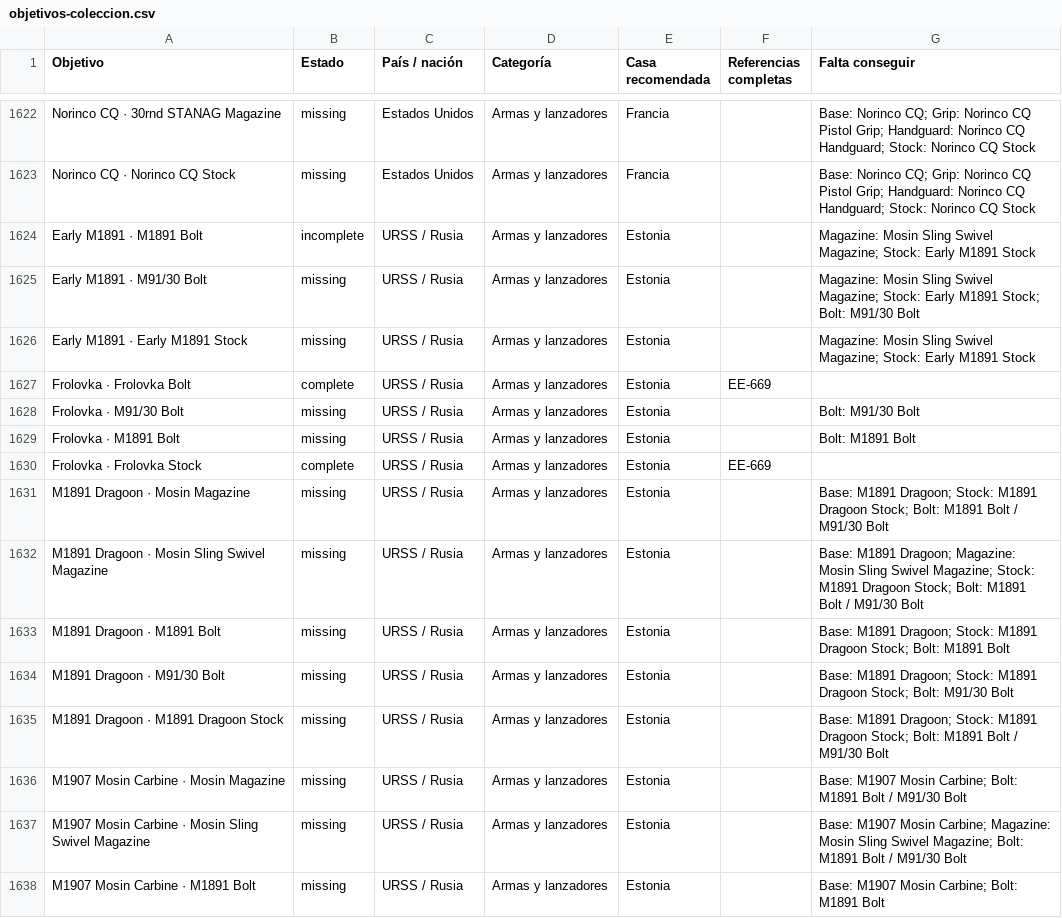
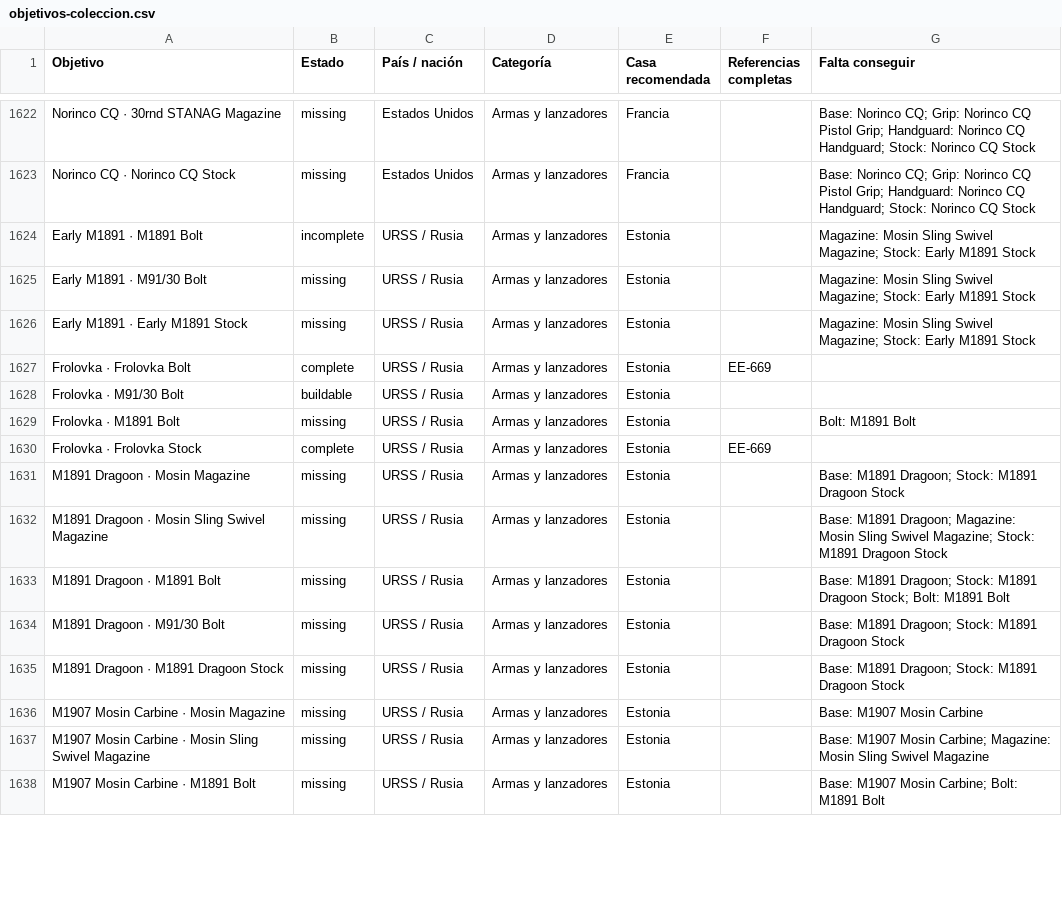
Before and after one commit to manuelrodriguezacosta05-tech/osta-archivo-coleccion, a CSV file: docs/objetivos-coleccion.csv, drawn as a sheet; only a part is shown, gaps mark what is left out; the diff covers the shown part only.

```diff
--- a/docs/objetivos-coleccion.csv
+++ b/docs/objetivos-coleccion.csv
@@ -1624,15 +1624,15 @@ Norinco CQ · Norinco CQ Stock;missing;Estados Unidos;Armas y lanzadores;Francia
 Early M1891 · M1891 Bolt;incomplete;URSS / Rusia;Armas y lanzadores;Estonia;;"Magazine: Mosin Sling Swivel Magazine; Stock: Early M1891 Stock"
-Early M1891 · M91/30 Bolt;missing;URSS / Rusia;Armas y lanzadores;Estonia;;"Magazine: Mosin Sling Swivel Magazine; Stock: Early M1891 Stock; Bolt: M91/30 Bolt"
+Early M1891 · M91/30 Bolt;missing;URSS / Rusia;Armas y lanzadores;Estonia;;"Magazine: Mosin Sling Swivel Magazine; Stock: Early M1891 Stock"
 Early M1891 · Early M1891 Stock;missing;URSS / Rusia;Armas y lanzadores;Estonia;;"Magazine: Mosin Sling Swivel Magazine; Stock: Early M1891 Stock"
 Frolovka · Frolovka Bolt;complete;URSS / Rusia;Armas y lanzadores;Estonia;EE-669;
-Frolovka · M91/30 Bolt;missing;URSS / Rusia;Armas y lanzadores;Estonia;;Bolt: M91/30 Bolt
+Frolovka · M91/30 Bolt;buildable;URSS / Rusia;Armas y lanzadores;Estonia;;
 Frolovka · M1891 Bolt;missing;URSS / Rusia;Armas y lanzadores;Estonia;;Bolt: M1891 Bolt
 Frolovka · Frolovka Stock;complete;URSS / Rusia;Armas y lanzadores;Estonia;EE-669;
-M1891 Dragoon · Mosin Magazine;missing;URSS / Rusia;Armas y lanzadores;Estonia;;"Base: M1891 Dragoon; Stock: M1891 Dragoon Stock; Bolt: M1891 Bolt / M91/30 Bolt"
-M1891 Dragoon · Mosin Sling Swivel Magazine;missing;URSS / Rusia;Armas y lanzadores;Estonia;;"Base: M1891 Dragoon; Magazine: Mosin Sling Swivel Magazine; Stock: M1891 Dragoon Stock; Bolt: M1891 Bolt / M91/30 Bolt"
+M1891 Dragoon · Mosin Magazine;missing;URSS / Rusia;Armas y lanzadores;Estonia;;"Base: M1891 Dragoon; Stock: M1891 Dragoon Stock"
+M1891 Dragoon · Mosin Sling Swivel Magazine;missing;URSS / Rusia;Armas y lanzadores;Estonia;;"Base: M1891 Dragoon; Magazine: Mosin Sling Swivel Magazine; Stock: M1891 Dragoon Stock"
 M1891 Dragoon · M1891 Bolt;missing;URSS / Rusia;Armas y lanzadores;Estonia;;"Base: M1891 Dragoon; Stock: M1891 Dragoon Stock; Bolt: M1891 Bolt"
-M1891 Dragoon · M91/30 Bolt;missing;URSS / Rusia;Armas y lanzadores;Estonia;;"Base: M1891 Dragoon; Stock: M1891 Dragoon Stock; Bolt: M91/30 Bolt"
-M1891 Dragoon · M1891 Dragoon Stock;missing;URSS / Rusia;Armas y lanzadores;Estonia;;"Base: M1891 Dragoon; Stock: M1891 Dragoon Stock; Bolt: M1891 Bolt / M91/30 Bolt"
-M1907 Mosin Carbine · Mosin Magazine;missing;URSS / Rusia;Armas y lanzadores;Estonia;;"Base: M1907 Mosin Carbine; Bolt: M1891 Bolt / M91/30 Bolt"
-M1907 Mosin Carbine · Mosin Sling Swivel Magazine;missing;URSS / Rusia;Armas y lanzadores;Estonia;;"Base: M1907 Mosin Carbine; Magazine: Mosin Sling Swivel Magazine; Bolt: M1891 Bolt / M91/30 Bolt"
+M1891 Dragoon · M91/30 Bolt;missing;URSS / Rusia;Armas y lanzadores;Estonia;;"Base: M1891 Dragoon; Stock: M1891 Dragoon Stock"
+M1891 Dragoon · M1891 Dragoon Stock;missing;URSS / Rusia;Armas y lanzadores;Estonia;;"Base: M1891 Dragoon; Stock: M1891 Dragoon Stock"
+M1907 Mosin Carbine · Mosin Magazine;missing;URSS / Rusia;Armas y lanzadores;Estonia;;Base: M1907 Mosin Carbine
+M1907 Mosin Carbine · Mosin Sling Swivel Magazine;missing;URSS / Rusia;Armas y lanzadores;Estonia;;"Base: M1907 Mosin Carbine; Magazine: Mosin Sling Swivel Magazine"
 M1907 Mosin Carbine · M1891 Bolt;missing;URSS / Rusia;Armas y lanzadores;Estonia;;"Base: M1907 Mosin Carbine; Bolt: M1891 Bolt"
```
Also changed, not shown: 181 edited cells elsewhere in this file, 8 other files.
